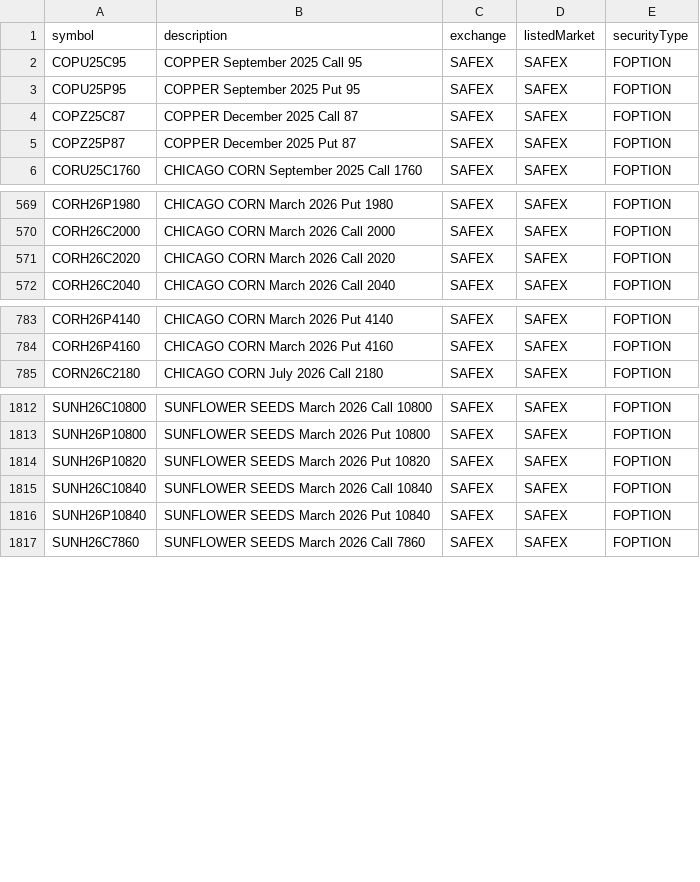
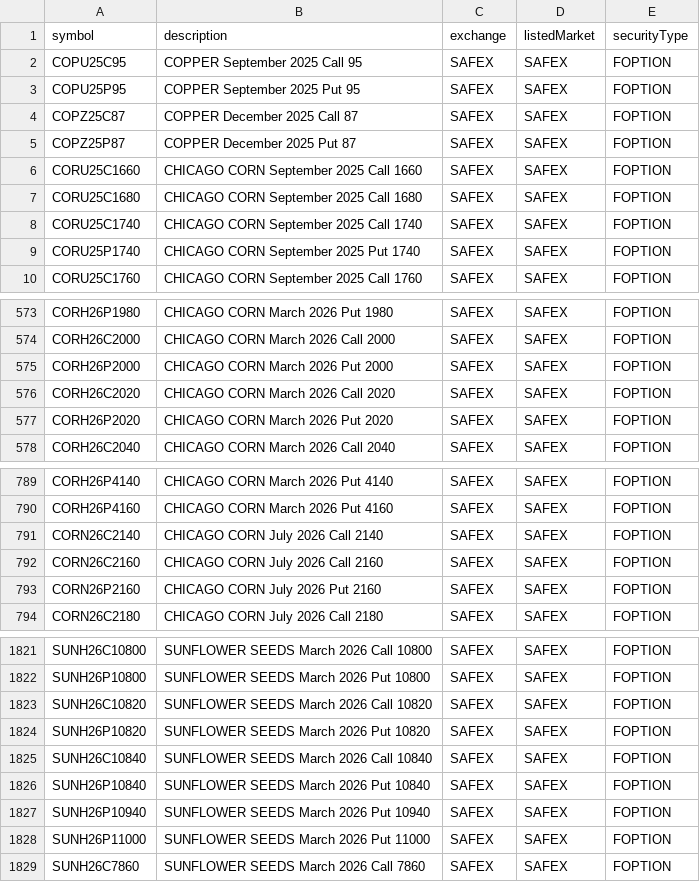
Before and after one commit to eigenkor/MarketForecaster-DTN-Symbol-Downloader, a CSV file: dtn_symbols/by_exchange/SAFEX/FOPTION.csv, drawn as a sheet; only a part is shown, gaps mark what is left out; the diff covers the shown part only; the diff names each change by its address in the sheet, - before the commit and + after, or states it on an @@ line.

```diff
--- a/dtn_symbols/by_exchange/SAFEX/FOPTION.csv
+++ b/dtn_symbols/by_exchange/SAFEX/FOPTION.csv
+row 6: CORU25C1660 | CHICAGO CORN September 2025 Call 1660 | SAFEX | SAFEX | FOPTION
+row 7: CORU25C1680 | CHICAGO CORN September 2025 Call 1680 | SAFEX | SAFEX | FOPTION
+row 8: CORU25C1740 | CHICAGO CORN September 2025 Call 1740 | SAFEX | SAFEX | FOPTION
+row 9: CORU25P1740 | CHICAGO CORN September 2025 Put 1740 | SAFEX | SAFEX | FOPTION
+row 575: CORH26P2000 | CHICAGO CORN March 2026 Put 2000 | SAFEX | SAFEX | FOPTION
+row 577: CORH26P2020 | CHICAGO CORN March 2026 Put 2020 | SAFEX | SAFEX | FOPTION
+row 791: CORN26C2140 | CHICAGO CORN July 2026 Call 2140 | SAFEX | SAFEX | FOPTION
+row 792: CORN26C2160 | CHICAGO CORN July 2026 Call 2160 | SAFEX | SAFEX | FOPTION
+row 793: CORN26P2160 | CHICAGO CORN July 2026 Put 2160 | SAFEX | SAFEX | FOPTION
+row 1823: SUNH26C10820 | SUNFLOWER SEEDS March 2026 Call 10820 | SAFEX | SAFEX | FOPTION
+row 1827: SUNH26P10940 | SUNFLOWER SEEDS March 2026 Put 10940 | SAFEX | SAFEX | FOPTION
+row 1828: SUNH26P11000 | SUNFLOWER SEEDS March 2026 Put 11000 | SAFEX | SAFEX | FOPTION
```
Also changed, not shown: 4 added rows elsewhere in this file, dtn_symbols/by_exchange/ASXCM/FOPTION.csv, dtn_symbols/by_exchange/EEXP/FUTURE.csv, 40 other files.
